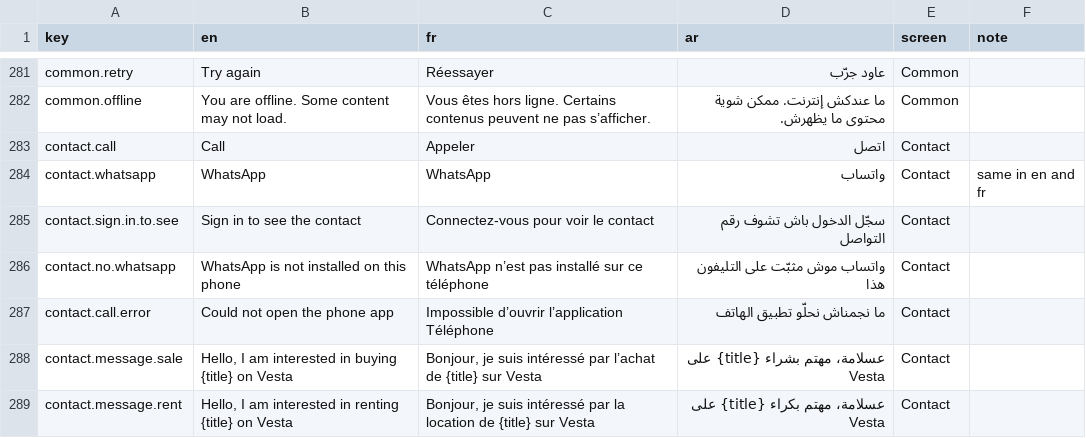
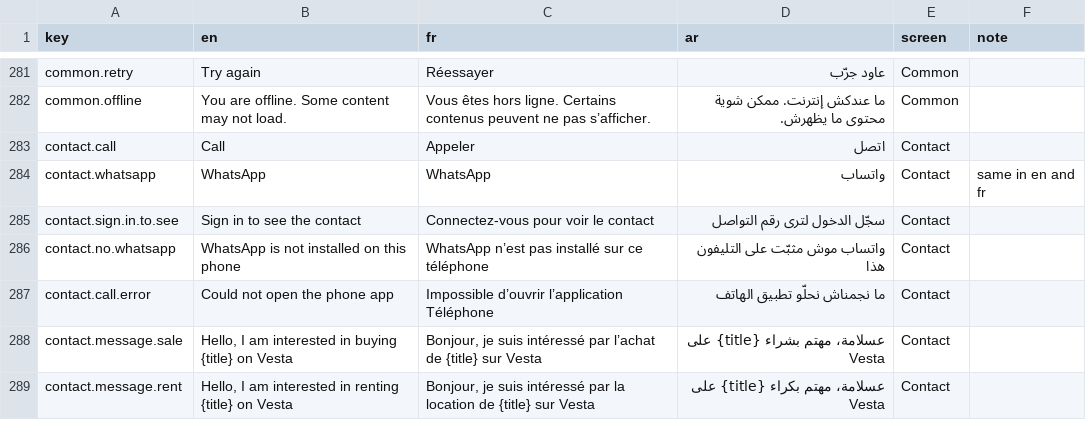
Before and after one commit to saadaouiMahmoud55/vesta, a CSV file: docs/translations.csv, drawn as a sheet; only a part is shown, gaps mark what is left out.

```diff
--- a/docs/translations.csv
+++ b/docs/translations.csv
@@ -284,3 +284,3 @@ contact.call,Call,Appeler,اتصل,Contact,
 contact.whatsapp,WhatsApp,WhatsApp,واتساب,Contact,same in en and fr
-contact.sign.in.to.see,Sign in to see the contact,Connectez-vous pour voir le contact,سجّل الدخول باش تشوف رقم التواصل,Contact,
+contact.sign.in.to.see,Sign in to see the contact,Connectez-vous pour voir le contact,سجّل الدخول لترى رقم التواصل,Contact,
 contact.no.whatsapp,WhatsApp is not installed on this phone,WhatsApp n’est pas installé sur ce téléphone,واتساب موش مثبّت على التليفون هذا,Contact,
```
Also changed, not shown: 1 other file.
